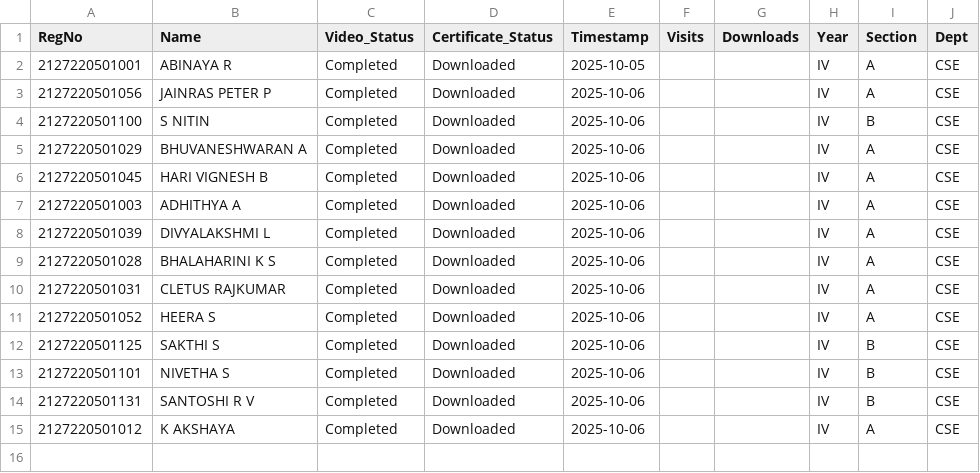
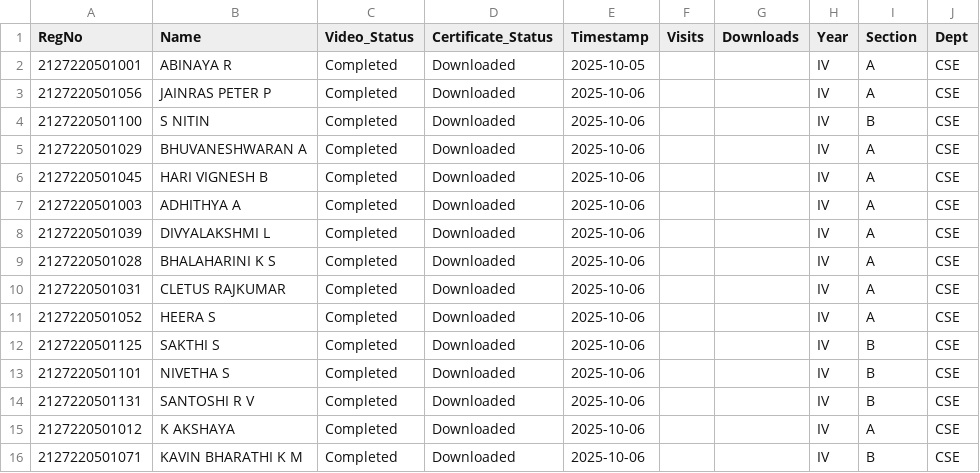
Before and after one commit to eraghu21/MicroLearning_LMS, a CSV file: progress.csv, drawn as a sheet; the diff names each change by its address in the sheet, - before the commit and + after, or states it on an @@ line.

Commit message:
Update progress - 2025-10-06T07:07:40.108892

```diff
--- a/progress.csv
+++ b/progress.csv
+row 16: 2127220501071 | KAVIN BHARATHI K M | Completed | Downloaded | 2025-10-06 |  |  | IV | B | CSE
```
